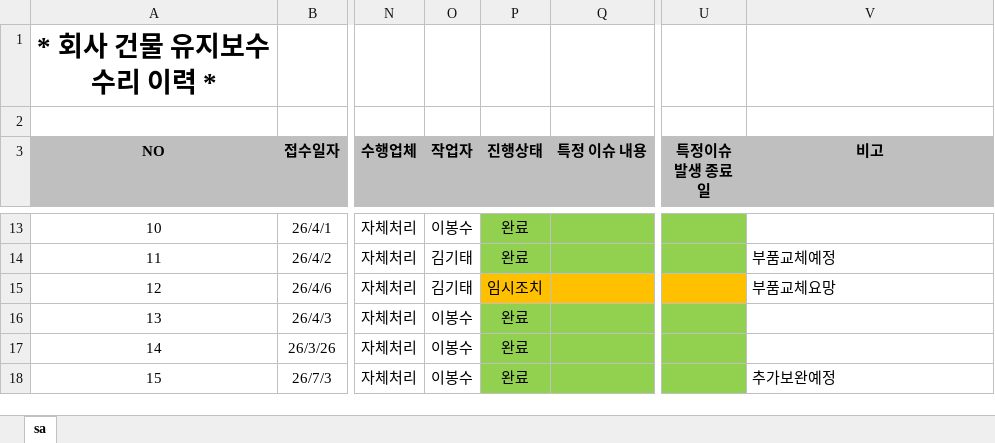
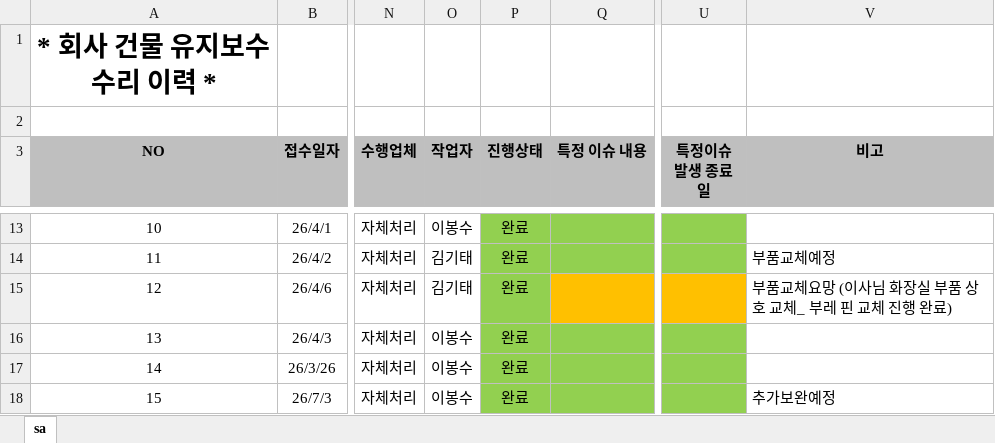
Before and after one commit to kinof2018-create/HP-IN-MH4, an Excel workbook: data.xlsx, sheet sa, drawn as a sheet; only a part is shown, gaps mark what is left out; values as stored, in another font and other column widths than the file's, no borders; the diff names each change by its address in the sheet, - before the commit and + after, or states it on an @@ line.

Commit message:
Update data.xlsx

```diff
--- a/data.xlsx (sheet sa)
+++ b/data.xlsx (sheet sa)
-P15 (진행상태): 임시조치
+P15 (진행상태): 완료
-P15 fill: #FFC000
+P15 fill: #92D050
-V15 (비고): 부품교체요망
+V15 (비고): 부품교체요망 (이사님 화장실 부품 상호 교체_ 부레 핀 교체 진행 완료)
```
